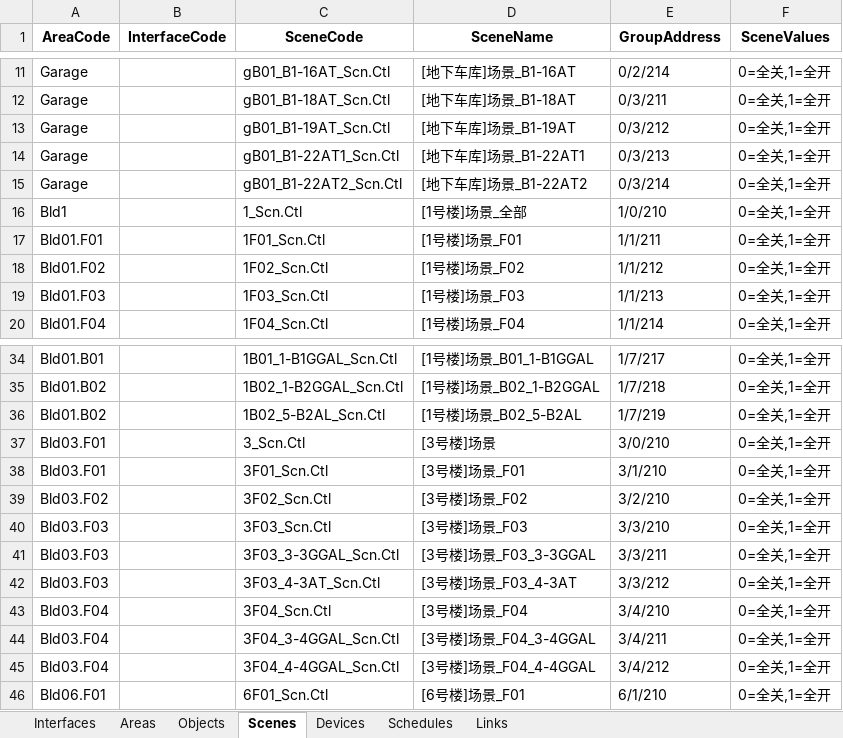
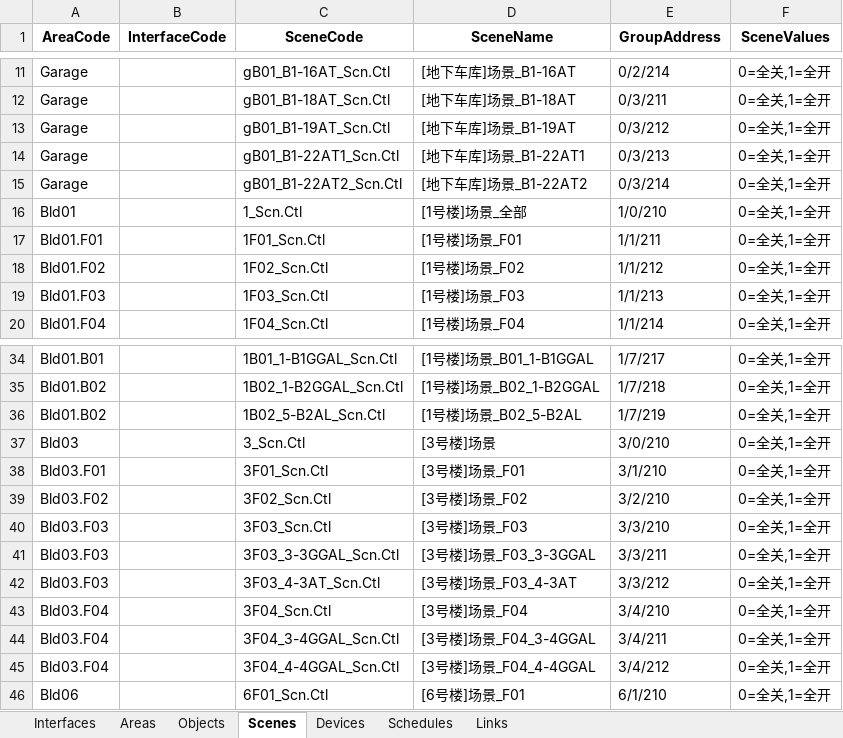
Before and after one commit to OuroborosSoftwareFoundation/BedivereKnx, an Excel workbook: BedivereKnx.GUI/data.xlsx, sheet Scenes, drawn as a sheet; only a part is shown, gaps mark what is left out; values as stored, in another font and other column widths than the file's, no borders; the diff names each change by its address in the sheet, - before the commit and + after, or states it on an @@ line.

```diff
--- a/BedivereKnx.GUI/data.xlsx (sheet Scenes)
+++ b/BedivereKnx.GUI/data.xlsx (sheet Scenes)
-A16 (AreaCode): Bld1
+A16 (AreaCode): Bld01
-A37 (AreaCode): Bld03.F01
+A37 (AreaCode): Bld03
-A46 (AreaCode): Bld06.F01
+A46 (AreaCode): Bld06
```
Also changed, not shown: sheet Objects, 54 other files.
